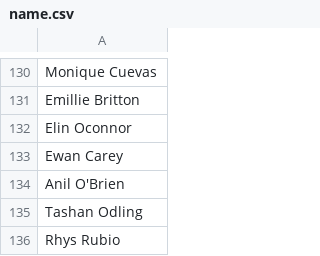
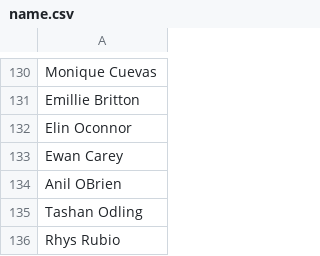
Before and after one commit to ransaked1/dbrealestate, a CSV file: src/csv/name.csv, drawn as a sheet; only a part is shown, gaps mark what is left out.

```diff
--- a/src/csv/name.csv
+++ b/src/csv/name.csv
@@ -133,3 +133,3 @@ Elin Oconnor
 Ewan Carey
-Anil O'Brien
+Anil OBrien
 Tashan Odling
```
Also changed, not shown: src/csv/email.csv, 7 other files.
